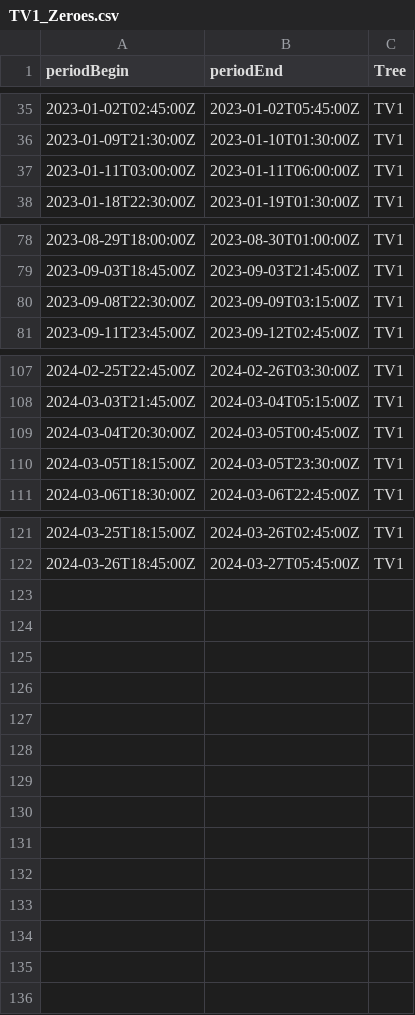
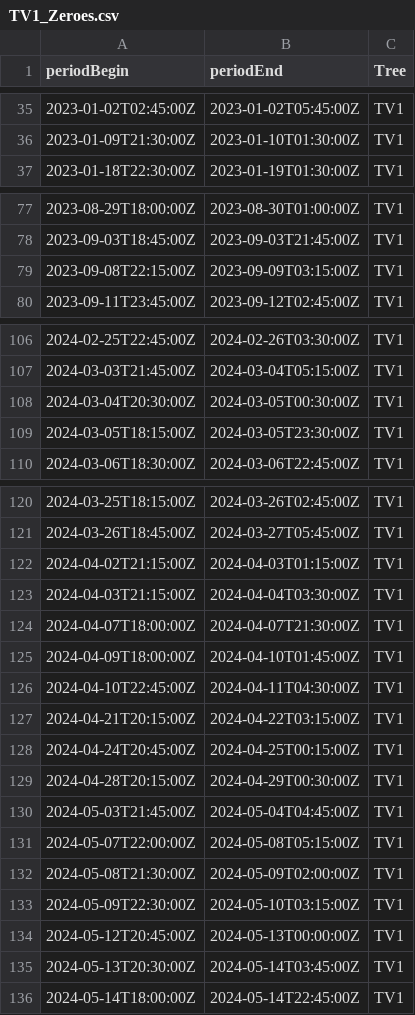
Before and after one commit to damon-vaughan/TMCF_Sapflow, a CSV file: Sapflow_data_supporting/Zeroes/TV1_Zeroes.csv, drawn as a sheet; only a part is shown, gaps mark what is left out.

```diff
--- a/Sapflow_data_supporting/Zeroes/TV1_Zeroes.csv
+++ b/Sapflow_data_supporting/Zeroes/TV1_Zeroes.csv
@@ -36,3 +36,2 @@ periodBegin,periodEnd,Tree
 2023-01-09T21:30:00Z,2023-01-10T01:30:00Z,TV1
-2023-01-11T03:00:00Z,2023-01-11T06:00:00Z,TV1
 2023-01-18T22:30:00Z,2023-01-19T01:30:00Z,TV1
@@ -79,3 +78,3 @@ periodBegin,periodEnd,Tree
 2023-09-03T18:45:00Z,2023-09-03T21:45:00Z,TV1
-2023-09-08T22:30:00Z,2023-09-09T03:15:00Z,TV1
+2023-09-08T22:15:00Z,2023-09-09T03:15:00Z,TV1
 2023-09-11T23:45:00Z,2023-09-12T02:45:00Z,TV1
@@ -108,3 +107,3 @@ periodBegin,periodEnd,Tree
 2024-03-03T21:45:00Z,2024-03-04T05:15:00Z,TV1
-2024-03-04T20:30:00Z,2024-03-05T00:45:00Z,TV1
+2024-03-04T20:30:00Z,2024-03-05T00:30:00Z,TV1
 2024-03-05T18:15:00Z,2024-03-05T23:30:00Z,TV1
@@ -122 +121,16 @@ periodBegin,periodEnd,Tree
 2024-03-26T18:45:00Z,2024-03-27T05:45:00Z,TV1
+2024-04-02T21:15:00Z,2024-04-03T01:15:00Z,TV1
+2024-04-03T21:15:00Z,2024-04-04T03:30:00Z,TV1
+2024-04-07T18:00:00Z,2024-04-07T21:30:00Z,TV1
+2024-04-09T18:00:00Z,2024-04-10T01:45:00Z,TV1
+2024-04-10T22:45:00Z,2024-04-11T04:30:00Z,TV1
+2024-04-21T20:15:00Z,2024-04-22T03:15:00Z,TV1
+2024-04-24T20:45:00Z,2024-04-25T00:15:00Z,TV1
+2024-04-28T20:15:00Z,2024-04-29T00:30:00Z,TV1
+2024-05-03T21:45:00Z,2024-05-04T04:45:00Z,TV1
+2024-05-07T22:00:00Z,2024-05-08T05:15:00Z,TV1
+2024-05-08T21:30:00Z,2024-05-09T02:00:00Z,TV1
+2024-05-09T22:30:00Z,2024-05-10T03:15:00Z,TV1
+2024-05-12T20:45:00Z,2024-05-13T00:00:00Z,TV1
+2024-05-13T20:30:00Z,2024-05-14T03:45:00Z,TV1
+2024-05-14T18:00:00Z,2024-05-14T22:45:00Z,TV1
```
Also changed, not shown: Sapflow_data_supporting/Zeroes/ET2_Zeroes.csv, Sapflow_data_supporting/Zeroes/ET6_Zeroes.csv, 24 other files.
